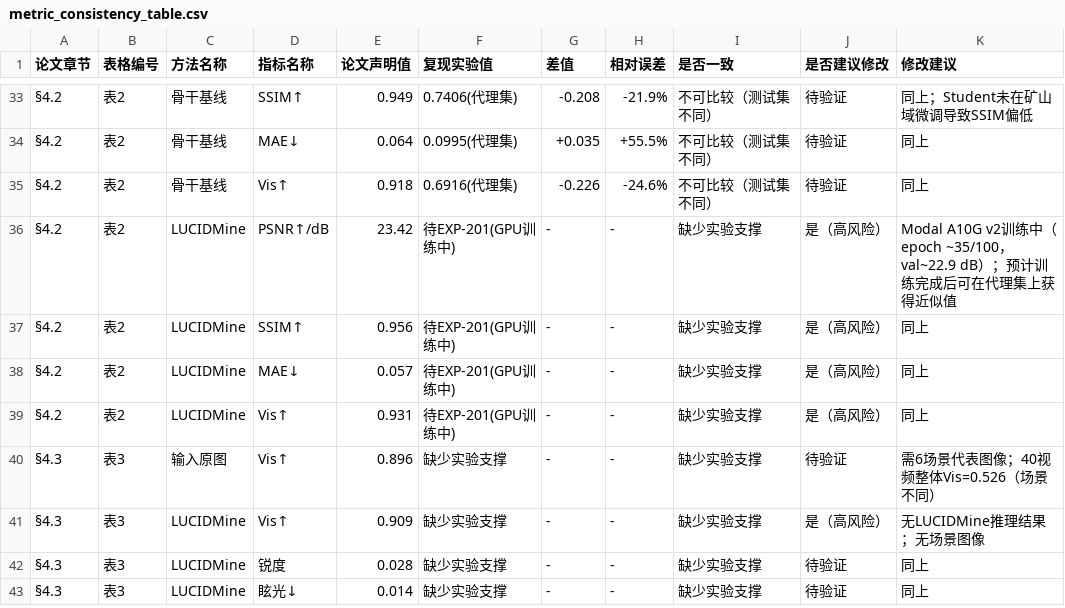
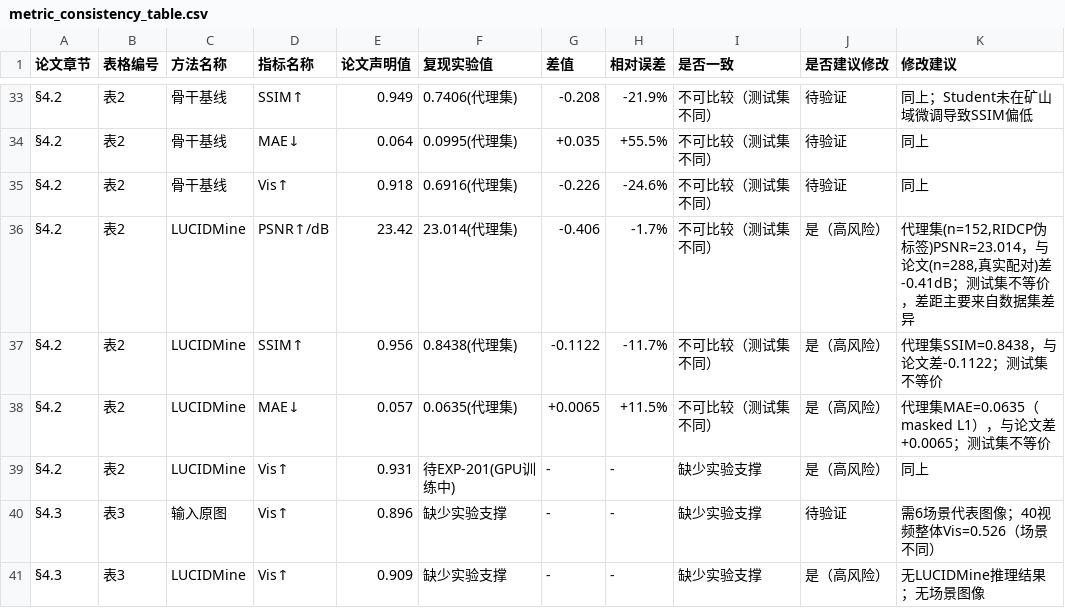
Before and after one commit to chelloocarol/LUCID, a CSV file: metric_consistency_table.csv, drawn as a sheet; only a part is shown, gaps mark what is left out; the shorter side is filled out with more unchanged rows.

```diff
--- a/metric_consistency_table.csv
+++ b/metric_consistency_table.csv
@@ -35,5 +35,5 @@
 §4.2,表2,骨干基线,Vis↑,0.918,0.6916(代理集),-0.226,-24.6%,不可比较（测试集不同）,待验证,同上
-§4.2,表2,LUCIDMine,PSNR↑/dB,23.42,待EXP-201(GPU训练中),-,-,缺少实验支撑,是（高风险）,Modal A10G v2训练中（epoch ~35/100，val~22.9 dB）；预计训练完成后可在代理集上获得近似值
-§4.2,表2,LUCIDMine,SSIM↑,0.956,待EXP-201(GPU训练中),-,-,缺少实验支撑,是（高风险）,同上
-§4.2,表2,LUCIDMine,MAE↓,0.057,待EXP-201(GPU训练中),-,-,缺少实验支撑,是（高风险）,同上
+§4.2,表2,LUCIDMine,PSNR↑/dB,23.42,23.014(代理集),-0.406,-1.7%,不可比较（测试集不同）,是（高风险）,"代理集(n=152,RIDCP伪标签)PSNR=23.014，与论文(n=288,真实配对)差-0.41dB；测试集不等价，差距主要来自数据集差异"
+§4.2,表2,LUCIDMine,SSIM↑,0.956,0.8438(代理集),-0.1122,-11.7%,不可比较（测试集不同）,是（高风险）,代理集SSIM=0.8438，与论文差-0.1122；测试集不等价
+§4.2,表2,LUCIDMine,MAE↓,0.057,0.0635(代理集),+0.0065,+11.5%,不可比较（测试集不同）,是（高风险）,代理集MAE=0.0635（masked L1），与论文差+0.0065；测试集不等价
 §4.2,表2,LUCIDMine,Vis↑,0.931,待EXP-201(GPU训练中),-,-,缺少实验支撑,是（高风险）,同上
```
Also changed, not shown: experiment/eval/test_fullref_metrics.csv, reproduction_results.csv, 7 other files.
